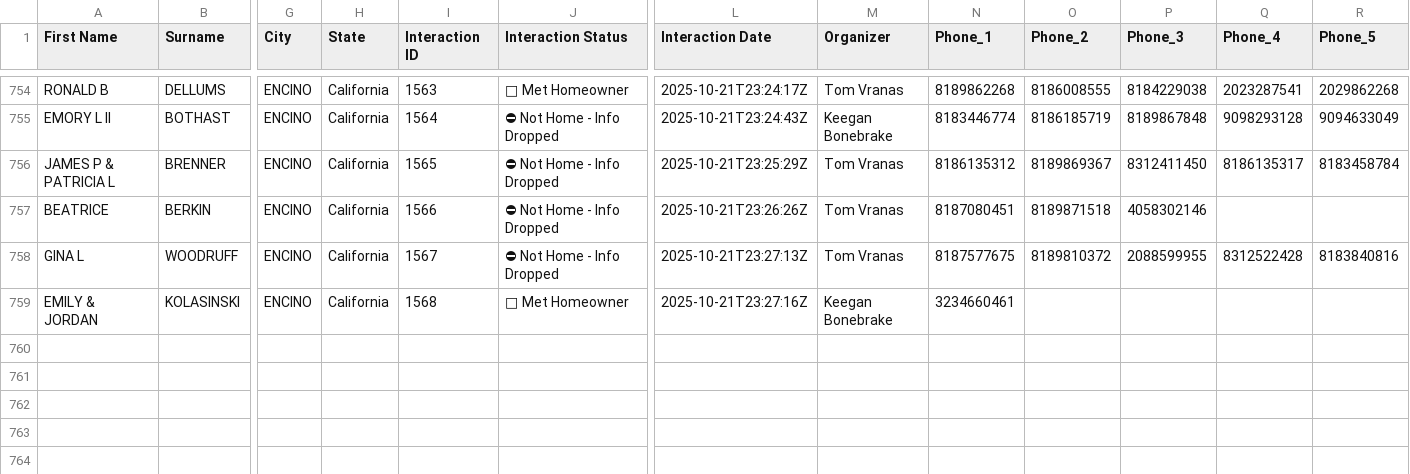
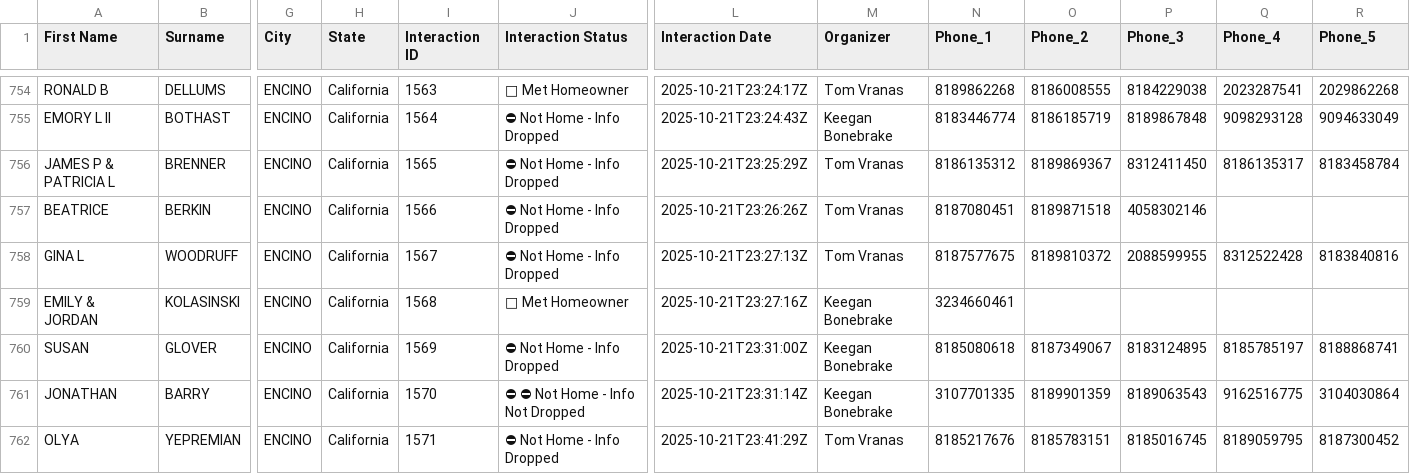
Before and after one commit to fxsBulqit/manuald2d, a CSV file: export.csv, drawn as a sheet; only a part is shown, gaps mark what is left out; rows hold the shown columns only; the diff names each change by its address in the sheet, - before the commit and + after, or states it on an @@ line.

```diff
--- a/export.csv
+++ b/export.csv
+row 760: SUSAN | GLOVER | ENCINO | California | 1569 | ⛔ Not Home - Info Dropped | 2025-10-21T23:31:00Z | Keegan Bonebrake | 8185080618 | 8187349067 | 8183124895 | 8185785197 | 8188868741
+row 761: JONATHAN | BARRY | ENCINO | California | 1570 | ⛔ ⛔ Not Home - Info Not Dropped | 2025-10-21T23:31:14Z | Keegan Bonebrake | 3107701335 | 8189901359 | 8189063543 | 9162516775 | 3104030864
+row 762: OLYA | YEPREMIAN | ENCINO | California | 1571 | ⛔ Not Home - Info Dropped | 2025-10-21T23:41:29Z | Tom Vranas | 8185217676 | 8185783151 | 8185016745 | 8189059795 | 8187300452
```
